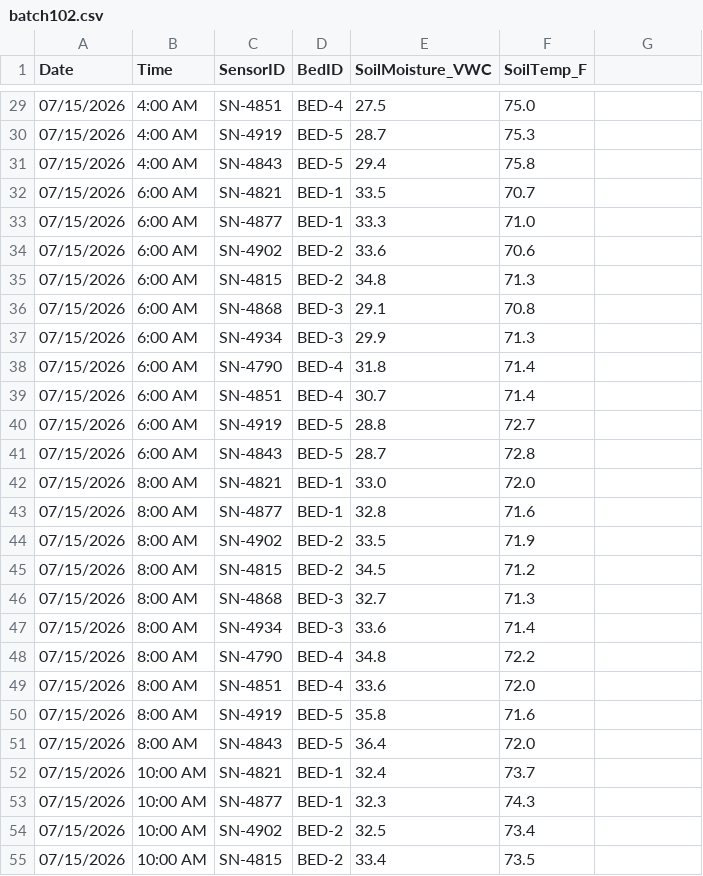
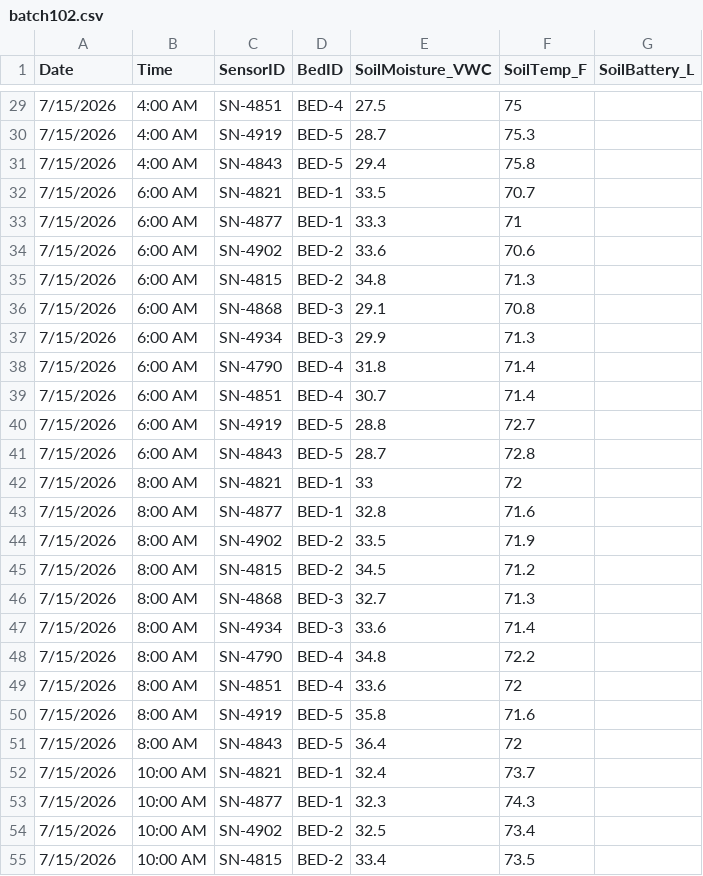
Before and after one commit to tinashebure9-create/Greenhouse, a CSV file: source-data/batch102.csv, drawn as a sheet; only a part is shown, gaps mark what is left out; the diff covers the shown part only.

```diff
--- a/source-data/batch102.csv
+++ b/source-data/batch102.csv
@@ -1 +1 @@
-Date,Time,SensorID,BedID,SoilMoisture_VWC,SoilTemp_F
+Date,Time,SensorID,BedID,SoilMoisture_VWC,SoilTemp_F,SoilBattery_L
@@ -29,27 +29,27 @@ Date,Time,SensorID,BedID,SoilMoisture_VWC,SoilTemp_F
-07/15/2026,4:00 AM,SN-4851,BED-4,27.5,75.0
-07/15/2026,4:00 AM,SN-4919,BED-5,28.7,75.3
-07/15/2026,4:00 AM,SN-4843,BED-5,29.4,75.8
-07/15/2026,6:00 AM,SN-4821,BED-1,33.5,70.7
-07/15/2026,6:00 AM,SN-4877,BED-1,33.3,71.0
-07/15/2026,6:00 AM,SN-4902,BED-2,33.6,70.6
-07/15/2026,6:00 AM,SN-4815,BED-2,34.8,71.3
-07/15/2026,6:00 AM,SN-4868,BED-3,29.1,70.8
-07/15/2026,6:00 AM,SN-4934,BED-3,29.9,71.3
-07/15/2026,6:00 AM,SN-4790,BED-4,31.8,71.4
-07/15/2026,6:00 AM,SN-4851,BED-4,30.7,71.4
-07/15/2026,6:00 AM,SN-4919,BED-5,28.8,72.7
-07/15/2026,6:00 AM,SN-4843,BED-5,28.7,72.8
-07/15/2026,8:00 AM,SN-4821,BED-1,33.0,72.0
-07/15/2026,8:00 AM,SN-4877,BED-1,32.8,71.6
-07/15/2026,8:00 AM,SN-4902,BED-2,33.5,71.9
-07/15/2026,8:00 AM,SN-4815,BED-2,34.5,71.2
-07/15/2026,8:00 AM,SN-4868,BED-3,32.7,71.3
-07/15/2026,8:00 AM,SN-4934,BED-3,33.6,71.4
-07/15/2026,8:00 AM,SN-4790,BED-4,34.8,72.2
-07/15/2026,8:00 AM,SN-4851,BED-4,33.6,72.0
-07/15/2026,8:00 AM,SN-4919,BED-5,35.8,71.6
-07/15/2026,8:00 AM,SN-4843,BED-5,36.4,72.0
-07/15/2026,10:00 AM,SN-4821,BED-1,32.4,73.7
-07/15/2026,10:00 AM,SN-4877,BED-1,32.3,74.3
-07/15/2026,10:00 AM,SN-4902,BED-2,32.5,73.4
-07/15/2026,10:00 AM,SN-4815,BED-2,33.4,73.5
+7/15/2026,4:00 AM,SN-4851,BED-4,27.5,75,
+7/15/2026,4:00 AM,SN-4919,BED-5,28.7,75.3,
+7/15/2026,4:00 AM,SN-4843,BED-5,29.4,75.8,
+7/15/2026,6:00 AM,SN-4821,BED-1,33.5,70.7,
+7/15/2026,6:00 AM,SN-4877,BED-1,33.3,71,
+7/15/2026,6:00 AM,SN-4902,BED-2,33.6,70.6,
+7/15/2026,6:00 AM,SN-4815,BED-2,34.8,71.3,
+7/15/2026,6:00 AM,SN-4868,BED-3,29.1,70.8,
+7/15/2026,6:00 AM,SN-4934,BED-3,29.9,71.3,
+7/15/2026,6:00 AM,SN-4790,BED-4,31.8,71.4,
+7/15/2026,6:00 AM,SN-4851,BED-4,30.7,71.4,
+7/15/2026,6:00 AM,SN-4919,BED-5,28.8,72.7,
+7/15/2026,6:00 AM,SN-4843,BED-5,28.7,72.8,
+7/15/2026,8:00 AM,SN-4821,BED-1,33,72,
+7/15/2026,8:00 AM,SN-4877,BED-1,32.8,71.6,
+7/15/2026,8:00 AM,SN-4902,BED-2,33.5,71.9,
+7/15/2026,8:00 AM,SN-4815,BED-2,34.5,71.2,
+7/15/2026,8:00 AM,SN-4868,BED-3,32.7,71.3,
+7/15/2026,8:00 AM,SN-4934,BED-3,33.6,71.4,
+7/15/2026,8:00 AM,SN-4790,BED-4,34.8,72.2,
+7/15/2026,8:00 AM,SN-4851,BED-4,33.6,72,
+7/15/2026,8:00 AM,SN-4919,BED-5,35.8,71.6,
+7/15/2026,8:00 AM,SN-4843,BED-5,36.4,72,
+7/15/2026,10:00 AM,SN-4821,BED-1,32.4,73.7,
+7/15/2026,10:00 AM,SN-4877,BED-1,32.3,74.3,
+7/15/2026,10:00 AM,SN-4902,BED-2,32.5,73.4,
+7/15/2026,10:00 AM,SN-4815,BED-2,33.4,73.5,
```
Also changed, not shown: 108 edited cells elsewhere in this file, 2 other files.
